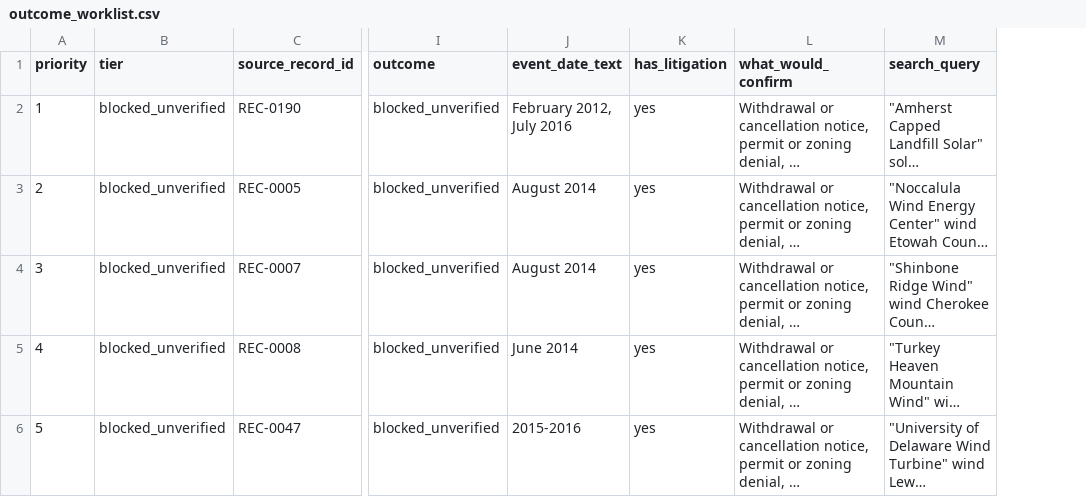
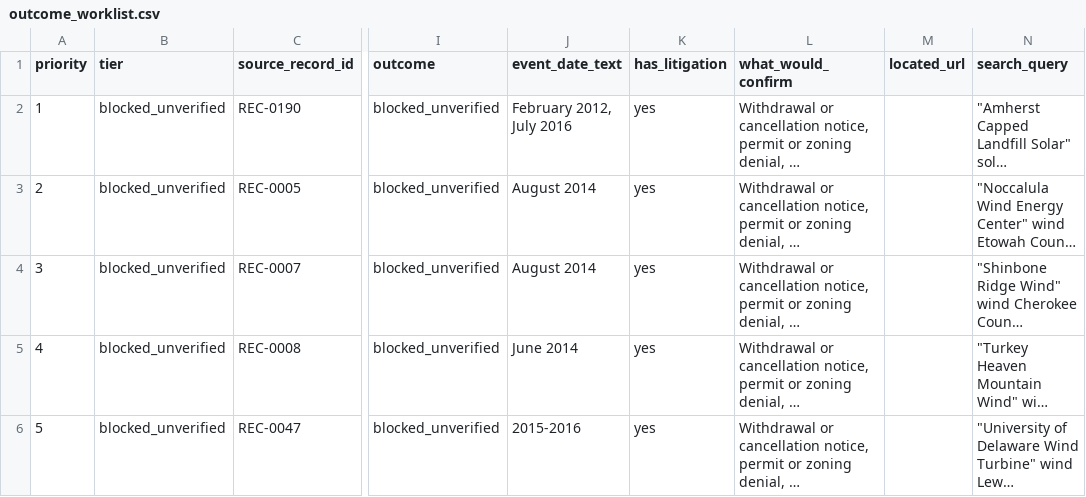
Before and after one commit to pricephillips/renewable-opposition, a CSV file: data/review/outcome_worklist.csv, drawn as a sheet; only a part is shown, gaps mark what is left out; long unchanged cells end in …; the diff covers the shown part only; the diff names each change by its address in the sheet, - before the commit and + after, or states it on an @@ line.

```diff
--- a/data/review/outcome_worklist.csv
+++ b/data/review/outcome_worklist.csv
+column M (located_url), empty
```
Also changed, not shown: 1 added row and row numbers in column A elsewhere in this file, data/processed/contested_projects.csv, data/processed/restrictions.csv, 8 other files.
